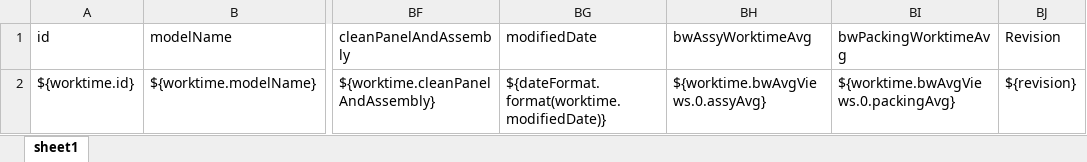
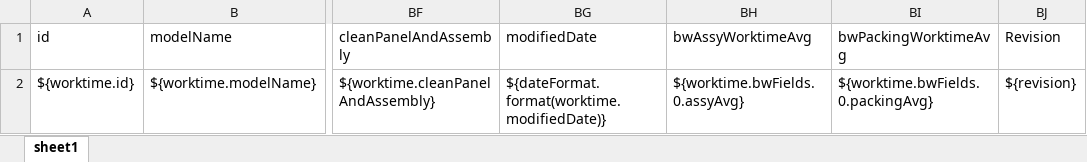
Before and after one commit to ree566/E-Document, an Excel workbook: src/main/resources/excel-template/worktime-template.xlsx, sheet sheet1, drawn as a sheet; only a part is shown, gaps mark what is left out; values as stored, in another font and other column widths than the file's, no borders; the diff names each change by its address in the sheet, - before the commit and + after, or states it on an @@ line.

Commit message:
Update formula field in worktime Update excel output column position in worktime-template.xls Throw exception in worktime batch update because formula override issue.

```diff
--- a/src/main/resources/excel-template/worktime-template.xlsx (sheet sheet1)
+++ b/src/main/resources/excel-template/worktime-template.xlsx (sheet sheet1)
-BH2 (bwAssyWorktimeAvg): ${worktime.bwAvgViews.0.assyAvg}
+BH2 (bwAssyWorktimeAvg): ${worktime.bwFields.0.assyAvg}
-BI2 (bwPackingWorktimeAvg): ${worktime.bwAvgViews.0.packingAvg}
+BI2 (bwPackingWorktimeAvg): ${worktime.bwFields.0.packingAvg}
```
Also changed, not shown: 9 other files.
